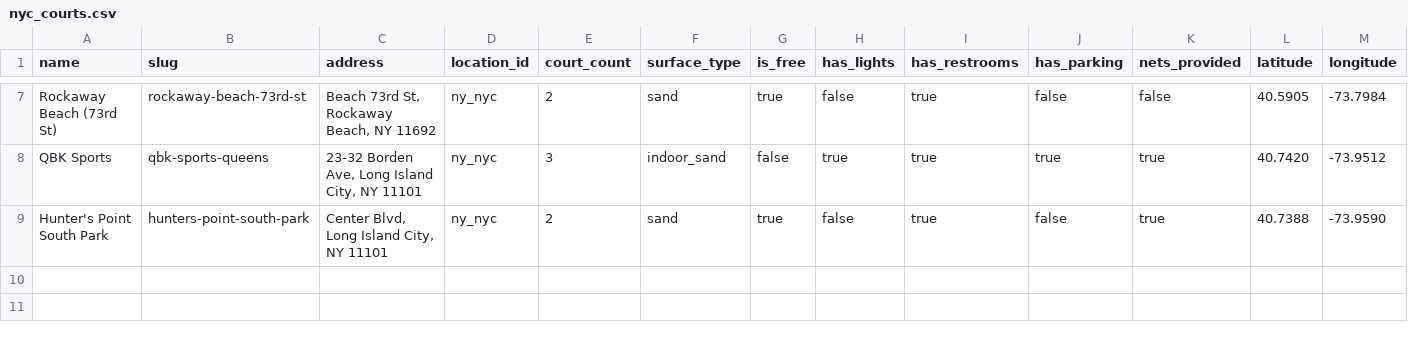
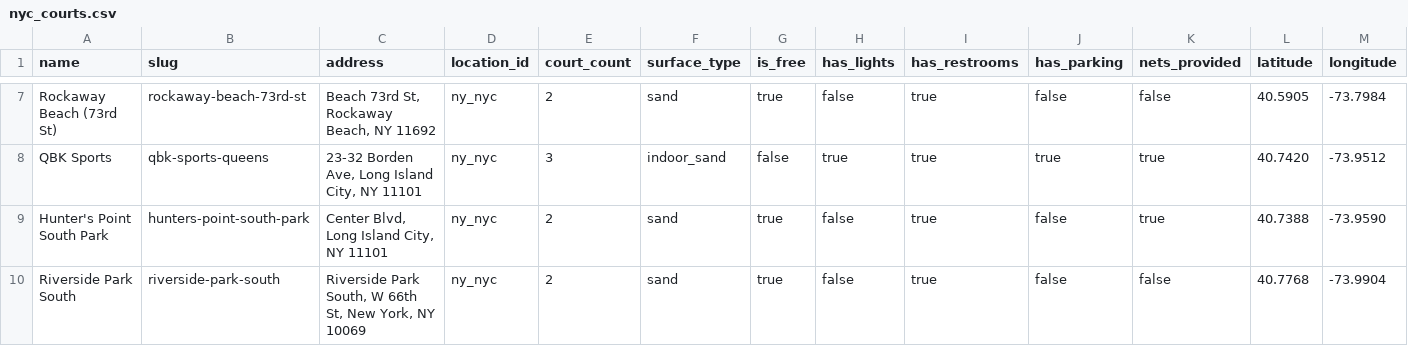
Before and after one commit to pschwagler/beach-kings, a CSV file: apps/backend/seed/nyc_courts.csv, drawn as a sheet; only a part is shown, gaps mark what is left out; rows hold the shown columns only; the diff names each change by its address in the sheet, - before the commit and + after, or states it on an @@ line.

```diff
--- a/apps/backend/seed/nyc_courts.csv
+++ b/apps/backend/seed/nyc_courts.csv
+row 10: Riverside Park South | riverside-park-south | Riverside Park South, W 66th St, New York, NY 10069 | ny_nyc | 2 | sand | true | false | true | false | false | 40.7768 | -73.9904
```
Also changed, not shown: 19 other files.
